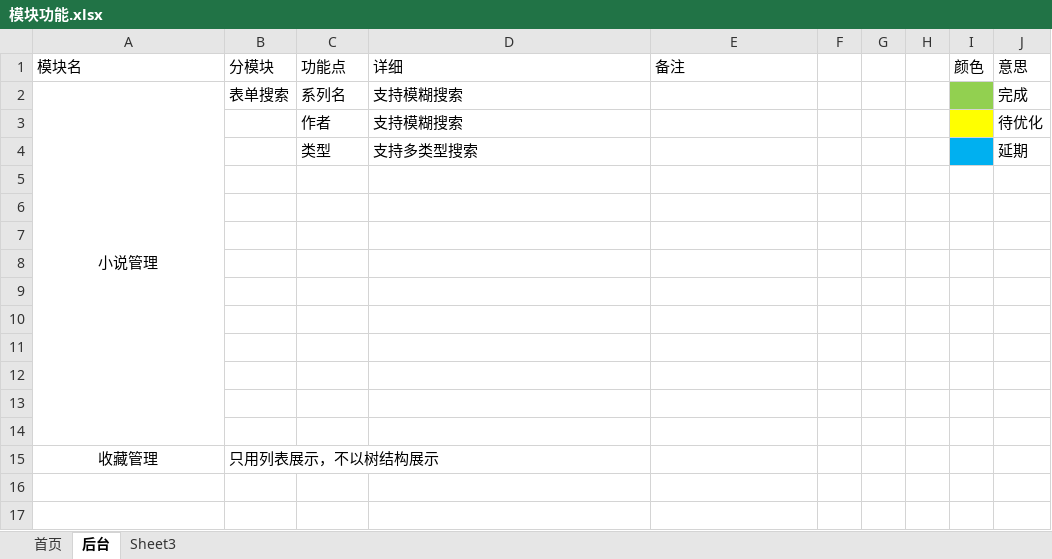
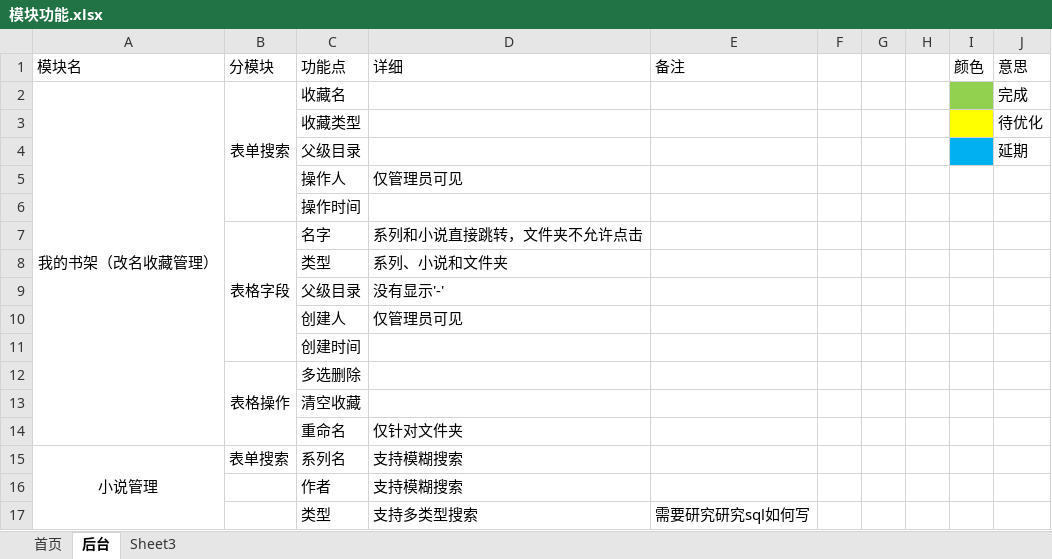
Before and after one commit to 1394044539/doc, an Excel workbook: 自己的小说网站/设计/模块/模块功能.xlsx, sheet 后台, drawn as a sheet; values as stored, in another font and other column widths than the file's, no borders; removed rows and columns are numbered as before the commit, all else as after; the diff names each change by its address in the sheet, - before the commit and + after, or states it on an @@ line.

```diff
--- a/自己的小说网站/设计/模块/模块功能.xlsx (sheet 后台)
+++ b/自己的小说网站/设计/模块/模块功能.xlsx (sheet 后台)
+row 2: 我的书架（改名收藏管理） | 表单搜索 | 收藏名 |  |  |  |  |  |  | 完成
+row 3:  |  | 收藏类型 |  |  |  |  |  |  | 待优化
+row 4:  |  | 父级目录 |  |  |  |  |  |  | 延期
+row 5:  |  | 操作人 | 仅管理员可见
+row 6:  |  | 操作时间
+row 7:  | 表格字段 | 名字 | 系列和小说直接跳转，文件夹不允许点击
+row 8:  |  | 类型 | 系列、小说和文件夹
+row 9:  |  | 父级目录 | 没有显示'-'
+row 10:  |  | 创建人 | 仅管理员可见
+row 11:  |  | 创建时间
+row 12:  | 表格操作 | 多选删除
+row 13:  |  | 清空收藏
+row 14:  |  | 重命名 | 仅针对文件夹
-I15 fill: #92D050
+I15 fill: none
-J15 (意思): 完成
+J15 (意思): (empty)
-I16 fill: #FFFF00
+I16 fill: none
-J16 (意思): 待优化
+J16 (意思): (empty)
-row 4:  |  | 类型 | 支持多类型搜索 |  |  |  |  |  | 延期
-row 17: (empty)
+row 17:  |  | 类型 | 支持多类型搜索 | 需要研究研究sql如何写
-row 6: (empty)
-row 7: (empty)
-row 8: (empty)
-row 9: (empty)
-row 10: (empty)
-row 11: (empty)
-row 12: (empty)
-row 13: (empty)
-row 14: (empty)
-row 15: 收藏管理 | 只用列表展示，不以树结构展示
```
Also changed, not shown: 1 other file.
